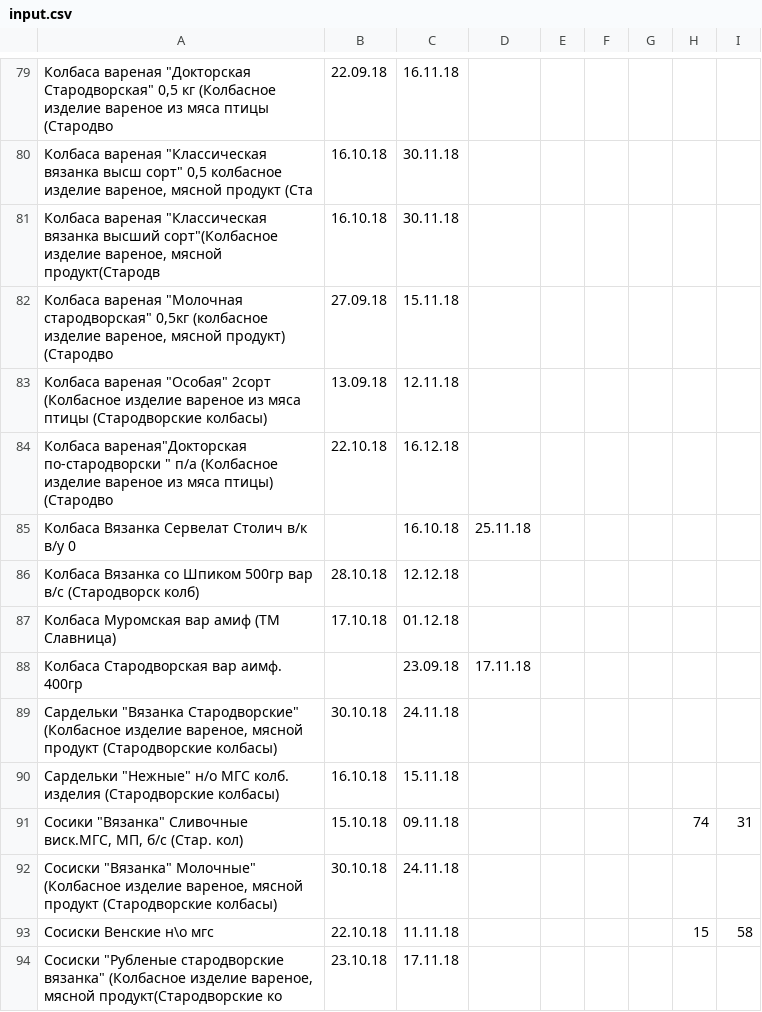
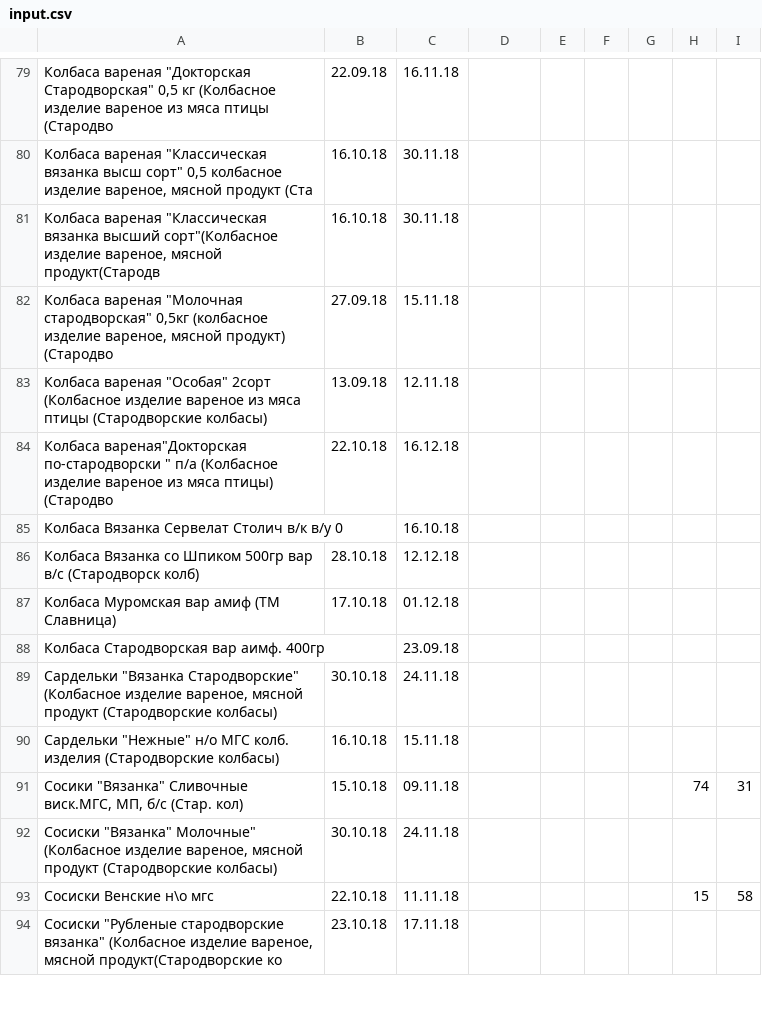
Before and after one commit to Tzota/sottaev-tdmprom-table, a CSV file: input.csv, drawn as a sheet; only a part is shown, gaps mark what is left out; the diff covers the shown part only.

```diff
--- a/input.csv
+++ b/input.csv
@@ -84,6 +84,6 @@
 "Колбаса вареная""Докторская по-стародворски "" п/а (Колбасное изделие вареное из мяса птицы) (Стародво",22.10.18,16.12.18,,,,,,
-Колбаса Вязанка Сервелат Столич в/к в/у 0,,16.10.18,25.11.18,,,,,
+Колбаса Вязанка Сервелат Столич в/к в/у 0,,16.10.18,,,,,,
 Колбаса Вязанка со Шпиком 500гр вар в/с (Стародворск колб),28.10.18,12.12.18,,,,,,
 Колбаса Муромская вар амиф (ТМ Славница),17.10.18,01.12.18,,,,,,
-Колбаса Стародворская  вар аимф. 400гр,,23.09.18,17.11.18,,,,,
+Колбаса Стародворская  вар аимф. 400гр,,23.09.18,,,,,,
 "Сардельки ""Вязанка Стародворские"" (Колбасное изделие вареное, мясной продукт (Стародворские колбасы)",30.10.18,24.11.18,,,,,,
```
Also changed, not shown: 14 edited cells elsewhere in this file.
